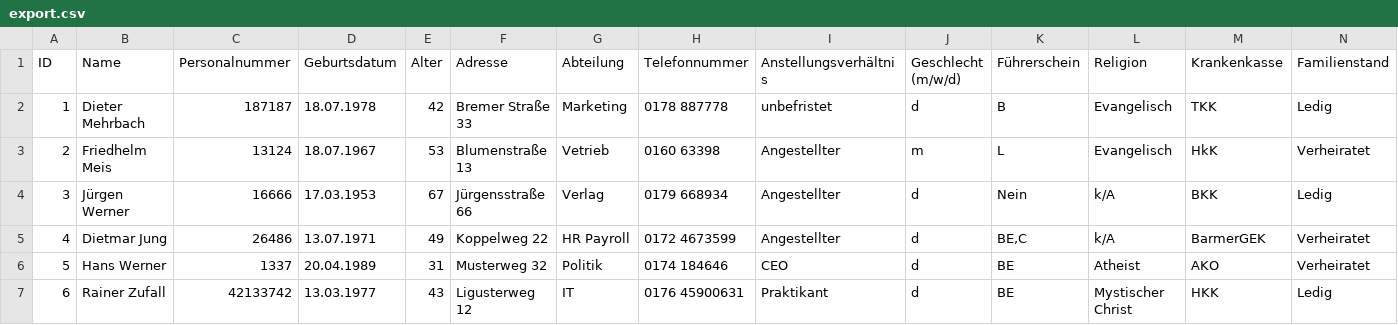
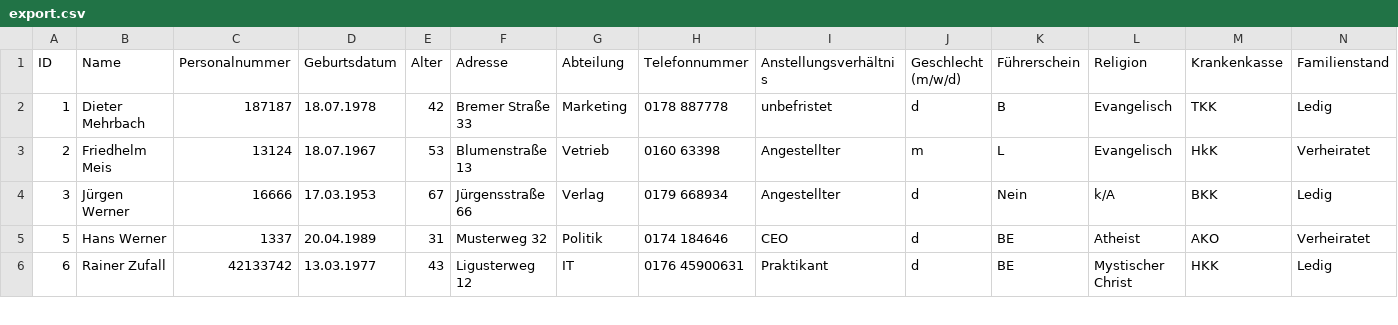
Before and after one commit to swenrengers/MitarbeiterverwaltungGruppe5, a CSV file: export.csv, drawn as a sheet; only a part is shown; rows hold the shown columns only; the diff names each change by its address in the sheet, - before the commit and + after, or states it on an @@ line.

Commit message:
Update export.csv

```diff
--- a/export.csv
+++ b/export.csv
-row 5: 4 | Dietmar Jung | 26486 | 13.07.1971 | 49 | Koppelweg 22 | HR Payroll | 0172 4673599 | Angestellter | d | BE,C | k/A | BarmerGEK | Verheiratet
```
